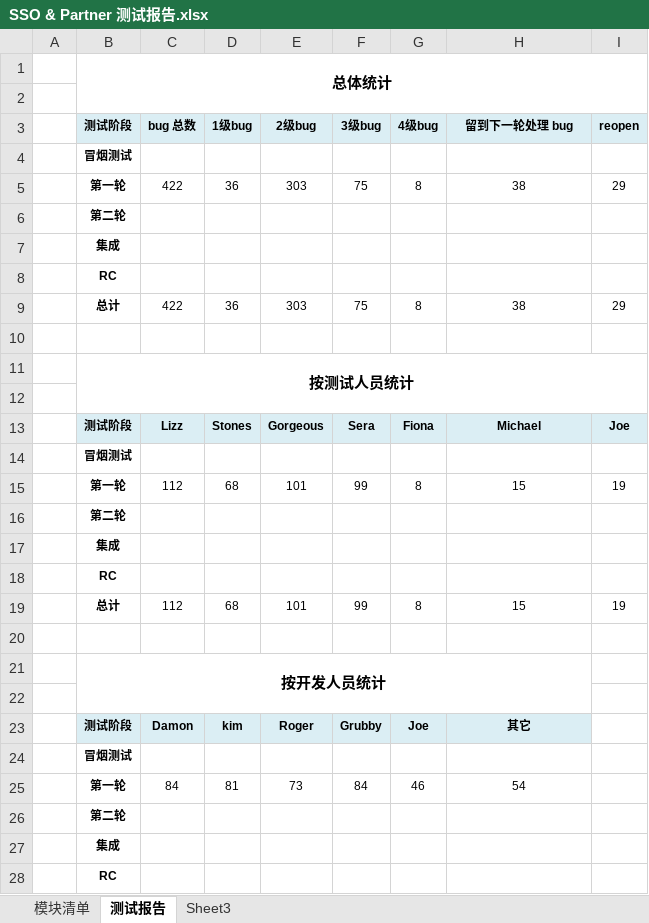
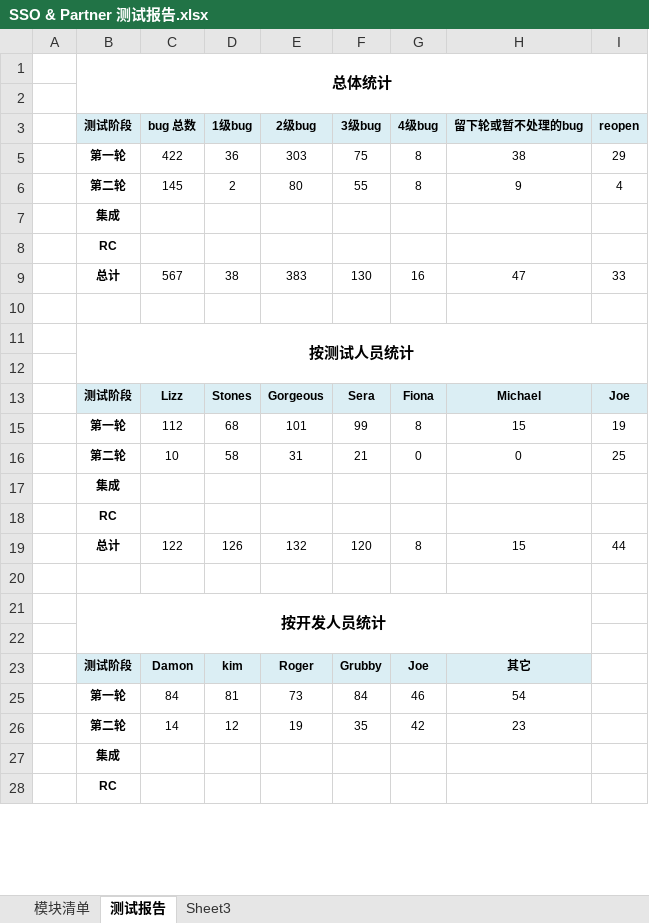
Before and after one commit to HJ8905/MyDocument, an Excel workbook: Comm100-Work/Partner &SSO/SSO & Partner 测试报告.xlsx, sheet 测试报告, drawn as a sheet; only a part is shown; values as stored, in another font and other column widths than the file's, no borders; removed rows and columns are numbered as before the commit, all else as after; the diff covers the shown part only; the diff names each change by its address in the sheet, - before the commit and + after, or states it on an @@ line.

Commit message:
xxxx

```diff
--- a/Comm100-Work/Partner &SSO/SSO & Partner 测试报告.xlsx (sheet 测试报告)
+++ b/Comm100-Work/Partner &SSO/SSO & Partner 测试报告.xlsx (sheet 测试报告)
-H3: 留到下一轮处理 bug
+H3: 留下轮或暂不处理的bug
@@ row 4 hidden:  | 冒烟测试 @@
-row 6:  | 第二轮
+row 6:  | 第二轮 | 145 | 2 | 80 | 55 | 8 | 9 | 4
-row 9:  | 总计 | 422 | 36 | 303 | 75 | 8 | 38 | 29
+row 9:  | 总计 | 567 | 38 | 383 | 130 | 16 | 47 | 33
@@ row 14 hidden:  | 冒烟测试 @@
-row 16:  | 第二轮
+row 16:  | 第二轮 | 10 | 58 | 31 | 21 | 0 | 0 | 25
-row 19:  | 总计 | 112 | 68 | 101 | 99 | 8 | 15 | 19
+row 19:  | 总计 | 122 | 126 | 132 | 120 | 8 | 15 | 44
@@ row 24 hidden:  | 冒烟测试 @@
-row 26:  | 第二轮
+row 26:  | 第二轮 | 14 | 12 | 19 | 35 | 42 | 23
```
Also changed, not shown: 1 added row and 1 removed row elsewhere in this sheet, sheet 模块清单.
